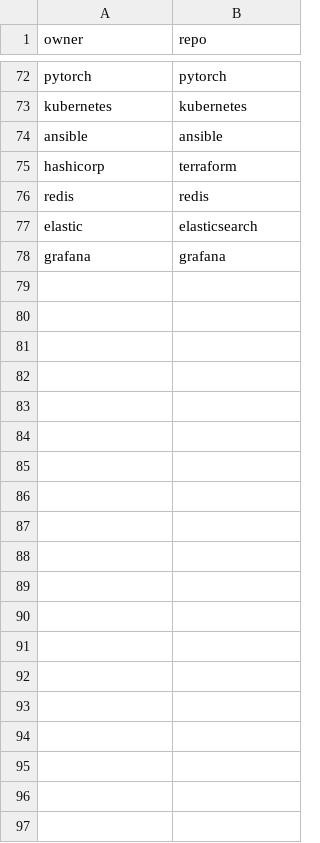
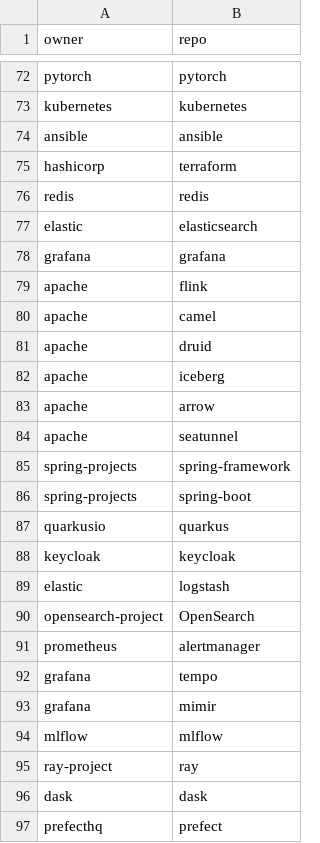
Before and after one commit to RadhaRaniMahato/A3G-PMO-AI-Governance-Platform, a CSV file: data/repositories.csv, drawn as a sheet; only a part is shown, gaps mark what is left out; the diff covers the shown part only.

Commit message:
Improve ML model with expanded real GitHub dataset

```diff
--- a/data/repositories.csv
+++ b/data/repositories.csv
@@ -78 +78,20 @@ elastic,elasticsearch
 grafana,grafana
+apache,flink
+apache,camel
+apache,druid
+apache,iceberg
+apache,arrow
+apache,seatunnel
+spring-projects,spring-framework
+spring-projects,spring-boot
+quarkusio,quarkus
+keycloak,keycloak
+elastic,logstash
+opensearch-project,OpenSearch
+prometheus,alertmanager
+grafana,tempo
+grafana,mimir
+mlflow,mlflow
+ray-project,ray
+dask,dask
+prefecthq,prefect
```
Also changed, not shown: 32 added rows elsewhere in this file, 3 other files.
